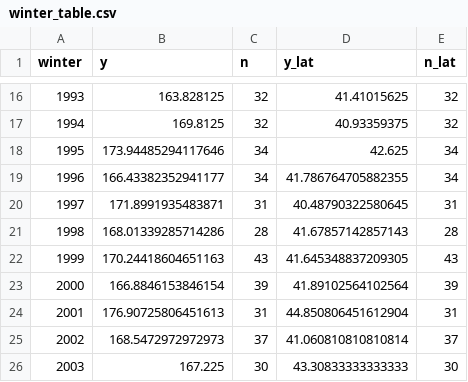
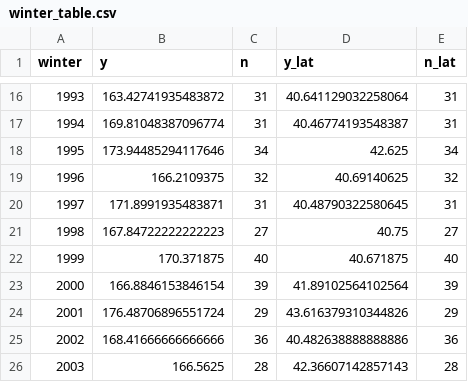
Before and after one commit to jkrek17/hf-low, a CSV file: research/era5/enso_deepening/results/winter_table.csv, drawn as a sheet; only a part is shown, gaps mark what is left out; the diff covers the shown part only.

```diff
--- a/research/era5/enso_deepening/results/winter_table.csv
+++ b/research/era5/enso_deepening/results/winter_table.csv
@@ -16,11 +16,11 @@ winter,y,n,y_lat,n_lat
-1993,163.828125,32,41.41015625,32
-1994,169.8125,32,40.93359375,32
+1993,163.42741935483872,31,40.641129032258064,31
+1994,169.81048387096774,31,40.46774193548387,31
 1995,173.94485294117646,34,42.625,34
-1996,166.43382352941177,34,41.786764705882355,34
+1996,166.2109375,32,40.69140625,32
 1997,171.8991935483871,31,40.48790322580645,31
-1998,168.01339285714286,28,41.67857142857143,28
-1999,170.24418604651163,43,41.645348837209305,43
+1998,167.84722222222223,27,40.75,27
+1999,170.371875,40,40.671875,40
 2000,166.8846153846154,39,41.89102564102564,39
-2001,176.90725806451613,31,44.850806451612904,31
-2002,168.5472972972973,37,41.060810810810814,37
-2003,167.225,30,43.30833333333333,30
+2001,176.48706896551724,29,43.616379310344826,29
+2002,168.41666666666666,36,40.482638888888886,36
+2003,166.5625,28,42.36607142857143,28
```
Also changed, not shown: 76 edited cells elsewhere in this file, research/era5/enso_deepening/results/power.csv, research/era5/enso_deepening/results/results.csv, 13 other files.
